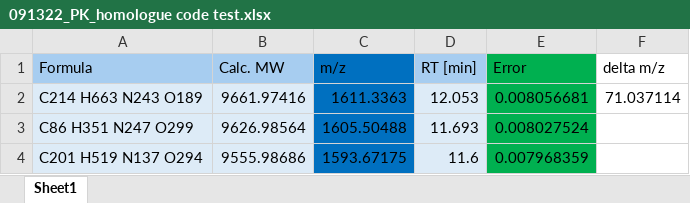
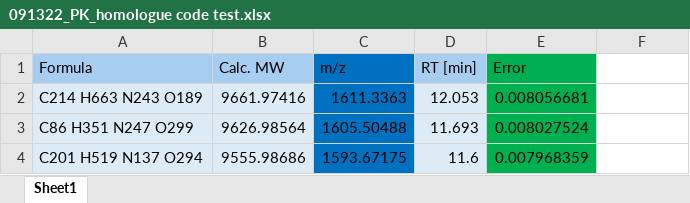
Before and after one commit to lucasmyers97/homologue-analysis, an Excel workbook: 091322_PK_homologue code test.xlsx, sheet Sheet1, drawn as a sheet; only a part is shown; values as stored, in another font and other column widths than the file's, no borders; the diff names each change by its address in the sheet, - before the commit and + after, or states it on an @@ line.

```diff
--- a/091322_PK_homologue code test.xlsx (sheet Sheet1)
+++ b/091322_PK_homologue code test.xlsx (sheet Sheet1)
-F1: delta m/z
+F1: (empty)
-F2: 71.037114
+F2: (empty)
```
Also changed, not shown: 1 other file.
